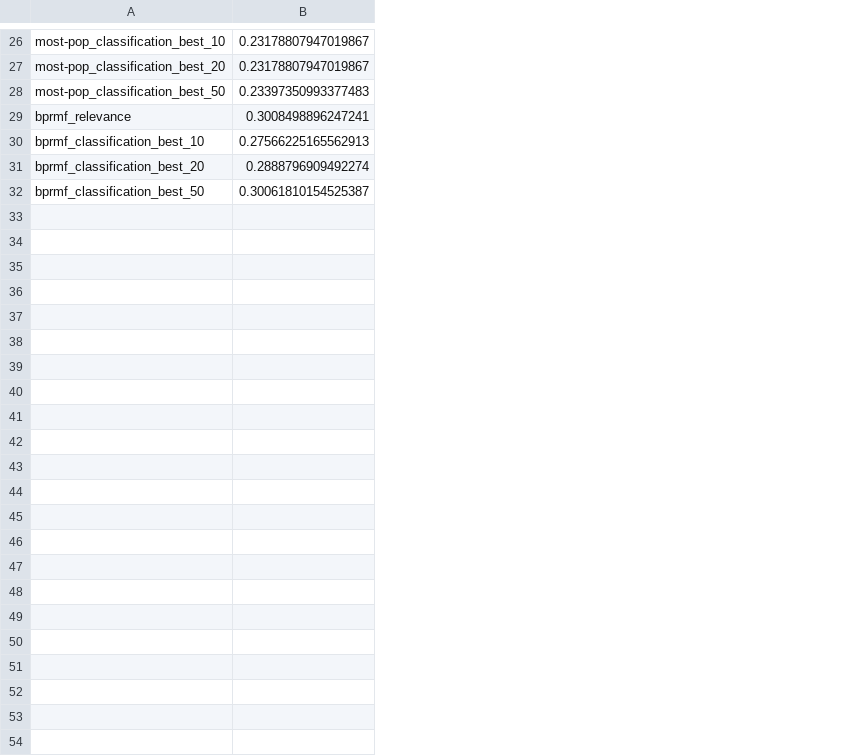
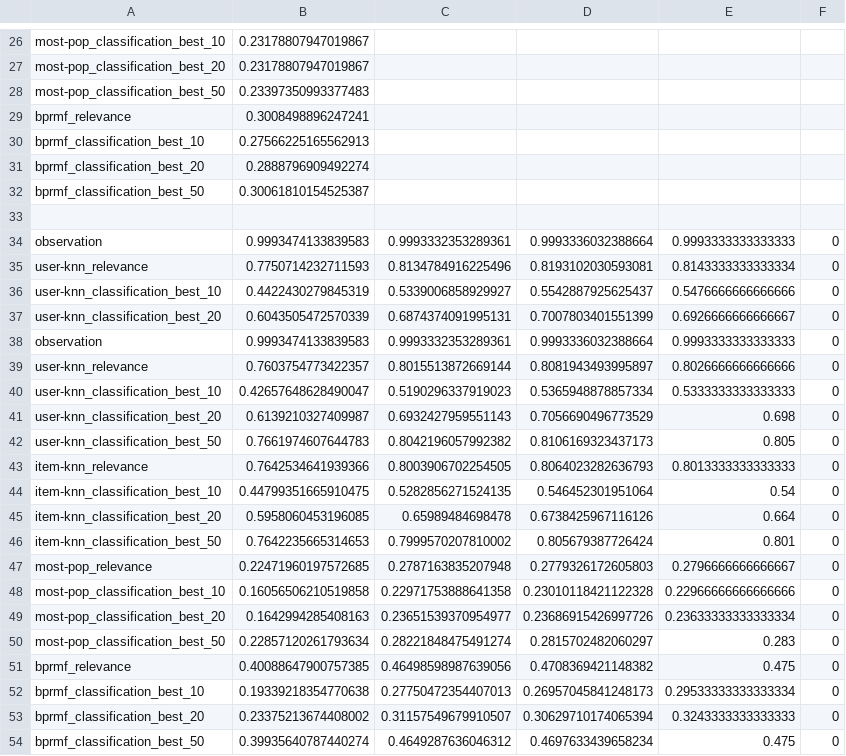
Before and after one commit to marinimau/privacy_and_fairness_in_recsys, a CSV file: results/age_inference_random-forest.csv, drawn as a sheet; only a part is shown, gaps mark what is left out; the diff names each change by its address in the sheet, - before the commit and + after, or states it on an @@ line.

Commit message:
age inference results plot

```diff
--- a/results/age_inference_random-forest.csv
+++ b/results/age_inference_random-forest.csv
+column C, empty
+column D, empty
+column E, empty
+column F, empty
+row 33: (empty)
+row 34: observation | 0.9993474133839583 | 0.9993332353289361 | 0.9993336032388664 | 0.9993333333333333 | 0
+row 35: user-knn_relevance | 0.7750714232711593 | 0.8134784916225496 | 0.8193102030593081 | 0.8143333333333334 | 0
+row 36: user-knn_classification_best_10 | 0.4422430279845319 | 0.5339006858929927 | 0.5542887925625437 | 0.5476666666666666 | 0
+row 37: user-knn_classification_best_20 | 0.6043505472570339 | 0.6874374091995131 | 0.7007803401551399 | 0.6926666666666667 | 0
+row 38: observation | 0.9993474133839583 | 0.9993332353289361 | 0.9993336032388664 | 0.9993333333333333 | 0
+row 39: user-knn_relevance | 0.7603754773422357 | 0.8015513872669144 | 0.8081943493995897 | 0.8026666666666666 | 0
+row 40: user-knn_classification_best_10 | 0.42657648628490047 | 0.5190296337919023 | 0.5365948878857334 | 0.5333333333333333 | 0
+row 41: user-knn_classification_best_20 | 0.6139210327409987 | 0.6932427959551143 | 0.7056690496773529 | 0.698 | 0
+row 42: user-knn_classification_best_50 | 0.7661974607644783 | 0.8042196057992382 | 0.8106169323437173 | 0.805 | 0
+row 43: item-knn_relevance | 0.7642534641939366 | 0.8003906702254505 | 0.8064023282636793 | 0.8013333333333333 | 0
+row 44: item-knn_classification_best_10 | 0.44799351665910475 | 0.5282856271524135 | 0.546452301951064 | 0.54 | 0
+row 45: item-knn_classification_best_20 | 0.5958060453196085 | 0.65989484698478 | 0.6738425967116126 | 0.664 | 0
+row 46: item-knn_classification_best_50 | 0.7642235665314653 | 0.7999570207810002 | 0.805679387726424 | 0.801 | 0
+row 47: most-pop_relevance | 0.22471960197572685 | 0.2787163835207948 | 0.2779326172605803 | 0.2796666666666667 | 0
+row 48: most-pop_classification_best_10 | 0.16056506210519858 | 0.22971753888641358 | 0.23010118421122328 | 0.22966666666666666 | 0
+row 49: most-pop_classification_best_20 | 0.1642994285408163 | 0.23651539370954977 | 0.23686915426997726 | 0.23633333333333334 | 0
+row 50: most-pop_classification_best_50 | 0.22857120261793634 | 0.28221848475491274 | 0.2815702482060297 | 0.283 | 0
+row 51: bprmf_relevance | 0.40088647900757385 | 0.46498598987639056 | 0.4708369421148382 | 0.475 | 0
+row 52: bprmf_classification_best_10 | 0.19339218354770638 | 0.27750472354407013 | 0.26957045841248173 | 0.29533333333333334 | 0
+row 53: bprmf_classification_best_20 | 0.23375213674408002 | 0.31157549679910507 | 0.30629710174065394 | 0.3243333333333333 | 0
+row 54: bprmf_classification_best_50 | 0.39935640787440274 | 0.4649287636046312 | 0.4697633439658234 | 0.475 | 0
```
Also changed, not shown: results/age_inference_logistic-regression.csv, results/gender_inference_logistic-regression.csv, 10 other files.
